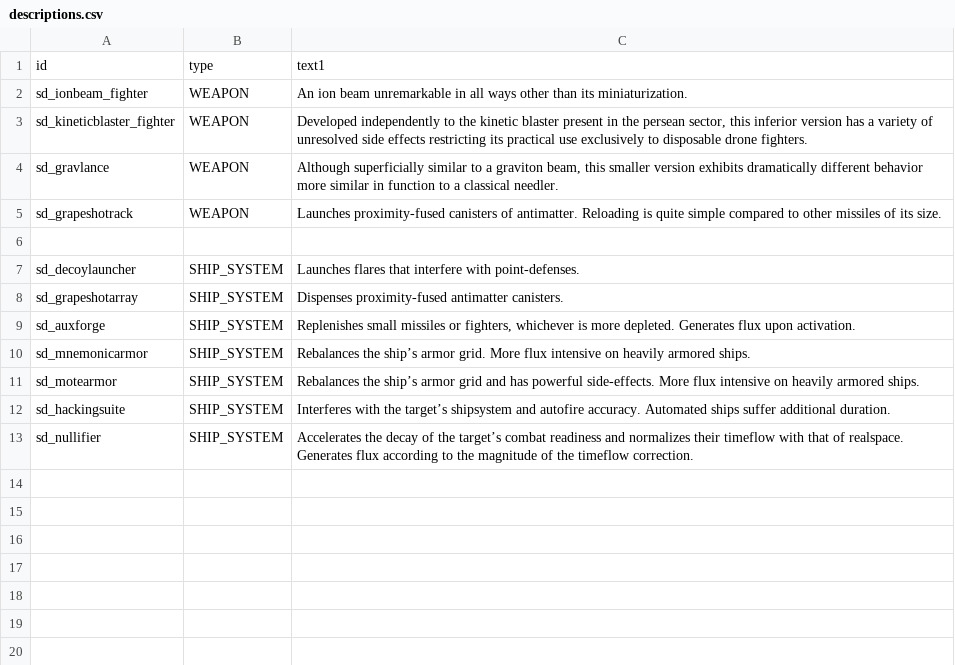
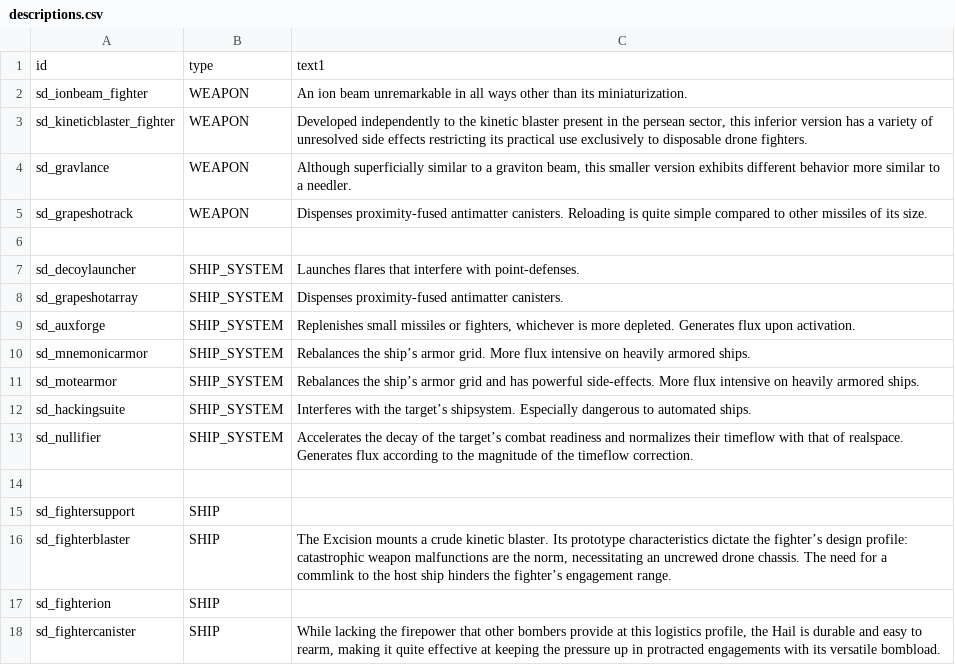
Before and after one commit to Sorrydough/Doughsector, a CSV file: data/strings/descriptions.csv, drawn as a sheet.

```diff
--- a/data/strings/descriptions.csv
+++ b/data/strings/descriptions.csv
@@ -3,4 +3,4 @@ sd_ionbeam_fighter,WEAPON,An ion beam unremarkable in all ways other than its mi
 sd_kineticblaster_fighter,WEAPON,"Developed independently to the kinetic blaster present in the persean sector, this inferior version has a variety of unresolved side effects restricting its practical use exclusively to disposable drone fighters."
-sd_gravlance,WEAPON,"Although superficially similar to a graviton beam, this smaller version exhibits dramatically different behavior more similar in function to a classical needler."
-sd_grapeshotrack,WEAPON,Launches proximity-fused canisters of antimatter. Reloading is quite simple compared to other missiles of its size.
+sd_gravlance,WEAPON,"Although superficially similar to a graviton beam, this smaller version exhibits different behavior more similar to a needler."
+sd_grapeshotrack,WEAPON,Dispenses proximity-fused antimatter canisters. Reloading is quite simple compared to other missiles of its size.
 ,,
@@ -11,3 +11,8 @@ sd_mnemonicarmor,SHIP_SYSTEM,Rebalances the ship’s armor grid. More flux inten
 sd_motearmor,SHIP_SYSTEM,Rebalances the ship’s armor grid and has powerful side-effects. More flux intensive on heavily armored ships.
-sd_hackingsuite,SHIP_SYSTEM,Interferes with the target’s shipsystem and autofire accuracy. Automated ships suffer additional duration.
+sd_hackingsuite,SHIP_SYSTEM,Interferes with the target’s shipsystem. Especially dangerous to automated ships.
 sd_nullifier,SHIP_SYSTEM,Accelerates the decay of the target’s combat readiness and normalizes their timeflow with that of realspace. Generates flux according to the magnitude of the timeflow correction.
+,,
+sd_fightersupport,SHIP,
+sd_fighterblaster,SHIP,"The Excision mounts a crude kinetic blaster. Its prototype characteristics dictate the fighter’s design profile: catastrophic weapon malfunctions are the norm, necessitating an uncrewed drone chassis. The need for a commlink to the host ship hinders the fighter’s engagement range."
+sd_fighterion,SHIP,
+sd_fightercanister,SHIP,"While lacking the firepower that other bombers provide at this logistics profile, the Hail is durable and easy to rearm, making it quite effective at keeping the pressure up in protracted engagements with its versatile bombload."
```
Also changed, not shown: data/hulls/ship_data.csv, data/hulls/wing_data.csv, 45 other files.
